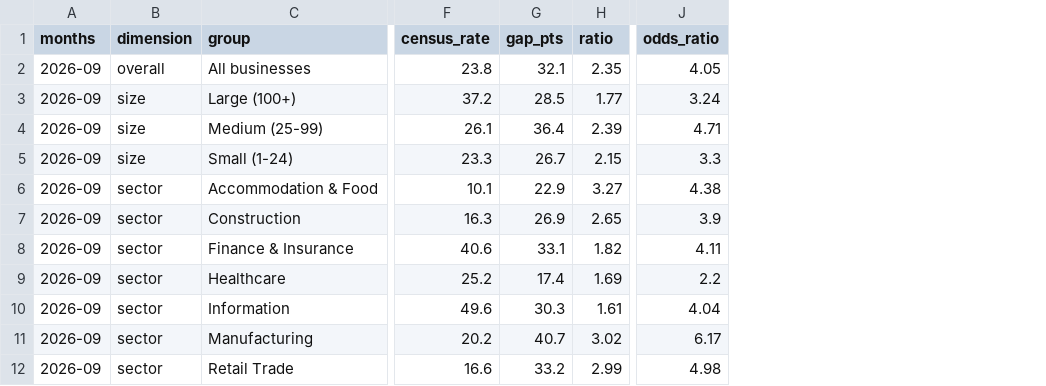
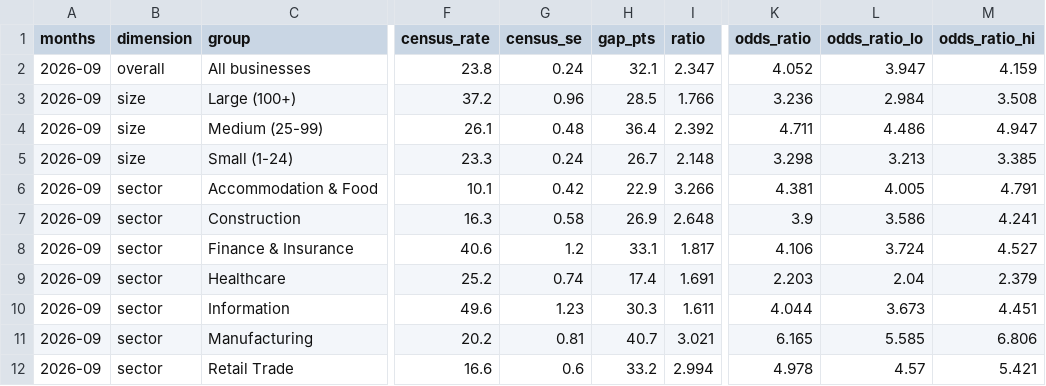
Before and after one commit to Jevonomics/Ramp-AI-Index, a CSV file: clean/comparison_latest.csv, drawn as a sheet; only a part is shown, gaps mark what is left out; addresses are those after the commit; the diff names each change by its address in the sheet, - before the commit and + after, or states it on an @@ line.

```diff
--- a/clean/comparison_latest.csv
+++ b/clean/comparison_latest.csv
+column G (census_se), rows 2-12: 0.24 | 0.96 | 0.48 | 0.24 | 0.42 | 0.58 | 1.2 | 0.74 | 1.23 | 0.81 | 0.6
+column L (odds_ratio_lo), rows 2-12: 3.947 | 2.984 | 4.486 | 3.213 | 4.005 | 3.586 | 3.724 | 2.04 | 3.673 | 5.585 | 4.57
+column M (odds_ratio_hi), rows 2-12: 4.159 | 3.508 | 4.947 | 3.385 | 4.791 | 4.241 | 4.527 | 2.379 | 4.451 | 6.806 | 5.421
-I2 (ratio): 2.35
+I2 (ratio): 2.347
-K2 (odds_ratio): 4.05
+K2 (odds_ratio): 4.052
-I3 (ratio): 1.77
+I3 (ratio): 1.766
-K3 (odds_ratio): 3.24
+K3 (odds_ratio): 3.236
-I4 (ratio): 2.39
+I4 (ratio): 2.392
-K4 (odds_ratio): 4.71
+K4 (odds_ratio): 4.711
-I5 (ratio): 2.15
+I5 (ratio): 2.148
-K5 (odds_ratio): 3.3
+K5 (odds_ratio): 3.298
-I6 (ratio): 3.27
+I6 (ratio): 3.266
-K6 (odds_ratio): 4.38
+K6 (odds_ratio): 4.381
-I7 (ratio): 2.65
+I7 (ratio): 2.648
-I8 (ratio): 1.82
+I8 (ratio): 1.817
-K8 (odds_ratio): 4.11
+K8 (odds_ratio): 4.106
-I9 (ratio): 1.69
+I9 (ratio): 1.691
-K9 (odds_ratio): 2.2
+K9 (odds_ratio): 2.203
-I10 (ratio): 1.61
+I10 (ratio): 1.611
-K10 (odds_ratio): 4.04
+K10 (odds_ratio): 4.044
-I11 (ratio): 3.02
+I11 (ratio): 3.021
-K11 (odds_ratio): 6.17
+K11 (odds_ratio): 6.165
-I12 (ratio): 2.99
+I12 (ratio): 2.994
-K12 (odds_ratio): 4.98
+K12 (odds_ratio): 4.978
```
Also changed, not shown: clean/btos_biweekly.csv, clean/comparison_3mo.csv, 10 other files.
